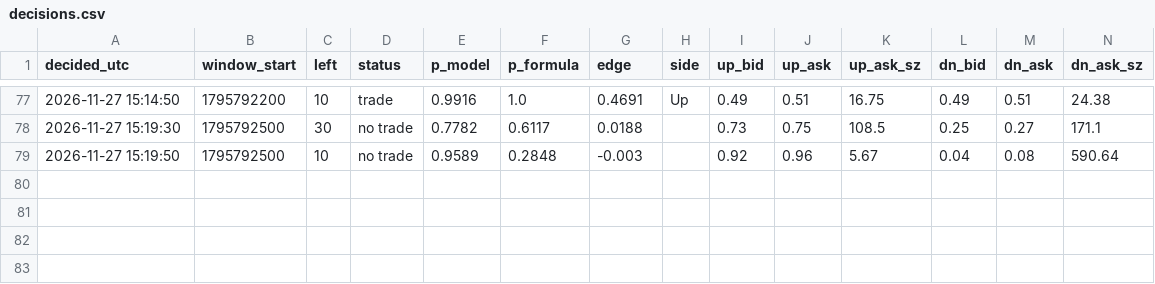
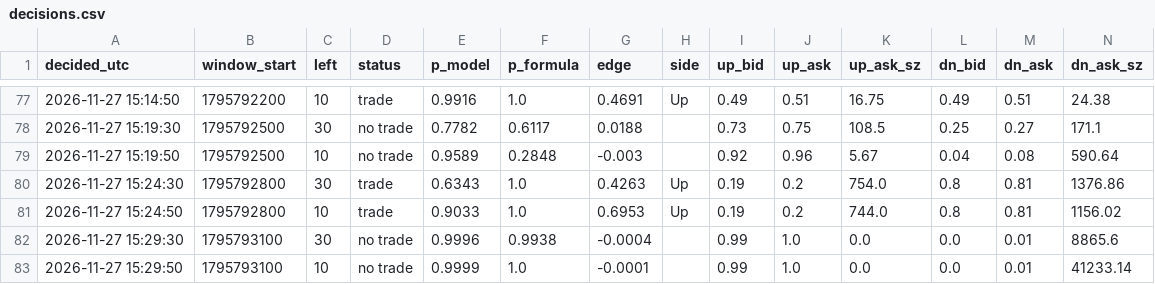
Before and after one commit to X-355/polybot, a CSV file: data/decisions.csv, drawn as a sheet; only a part is shown, gaps mark what is left out; rows hold the shown columns only; the diff names each change by its address in the sheet, - before the commit and + after, or states it on an @@ line.

```diff
--- a/data/decisions.csv
+++ b/data/decisions.csv
+row 80: 2026-11-27 15:24:30 | 1795792800 | 30 | trade | 0.6343 | 1.0 | 0.4263 | Up | 0.19 | 0.2 | 754.0 | 0.8 | 0.81 | 1376.86
+row 81: 2026-11-27 15:24:50 | 1795792800 | 10 | trade | 0.9033 | 1.0 | 0.6953 | Up | 0.19 | 0.2 | 744.0 | 0.8 | 0.81 | 1156.02
+row 82: 2026-11-27 15:29:30 | 1795793100 | 30 | no trade | 0.9996 | 0.9938 | -0.0004 |  | 0.99 | 1.0 | 0.0 | 0.0 | 0.01 | 8865.6
+row 83: 2026-11-27 15:29:50 | 1795793100 | 10 | no trade | 0.9999 | 1.0 | -0.0001 |  | 0.99 | 1.0 | 0.0 | 0.0 | 0.01 | 41233.14
```
Also changed, not shown: data/trades.csv, 1 other file.
